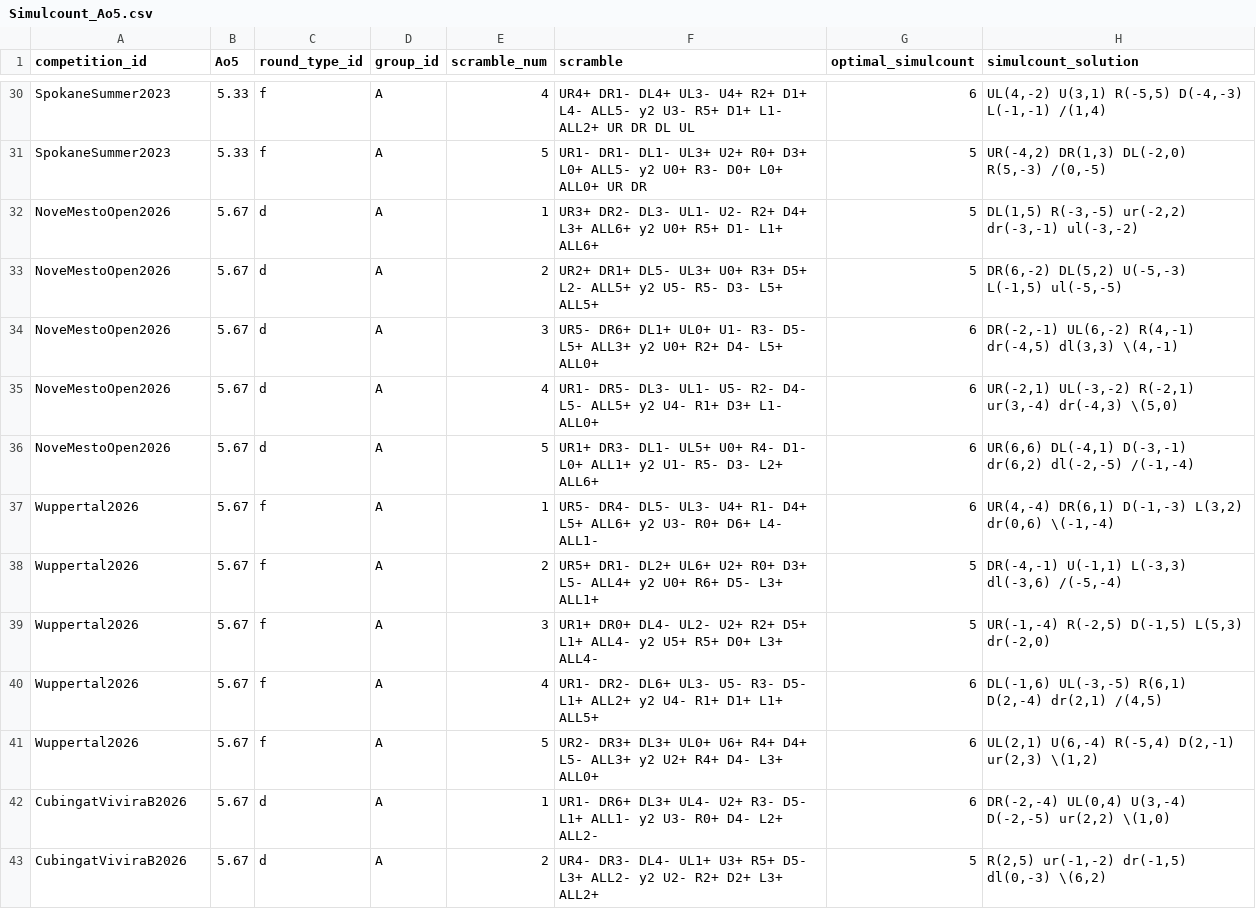
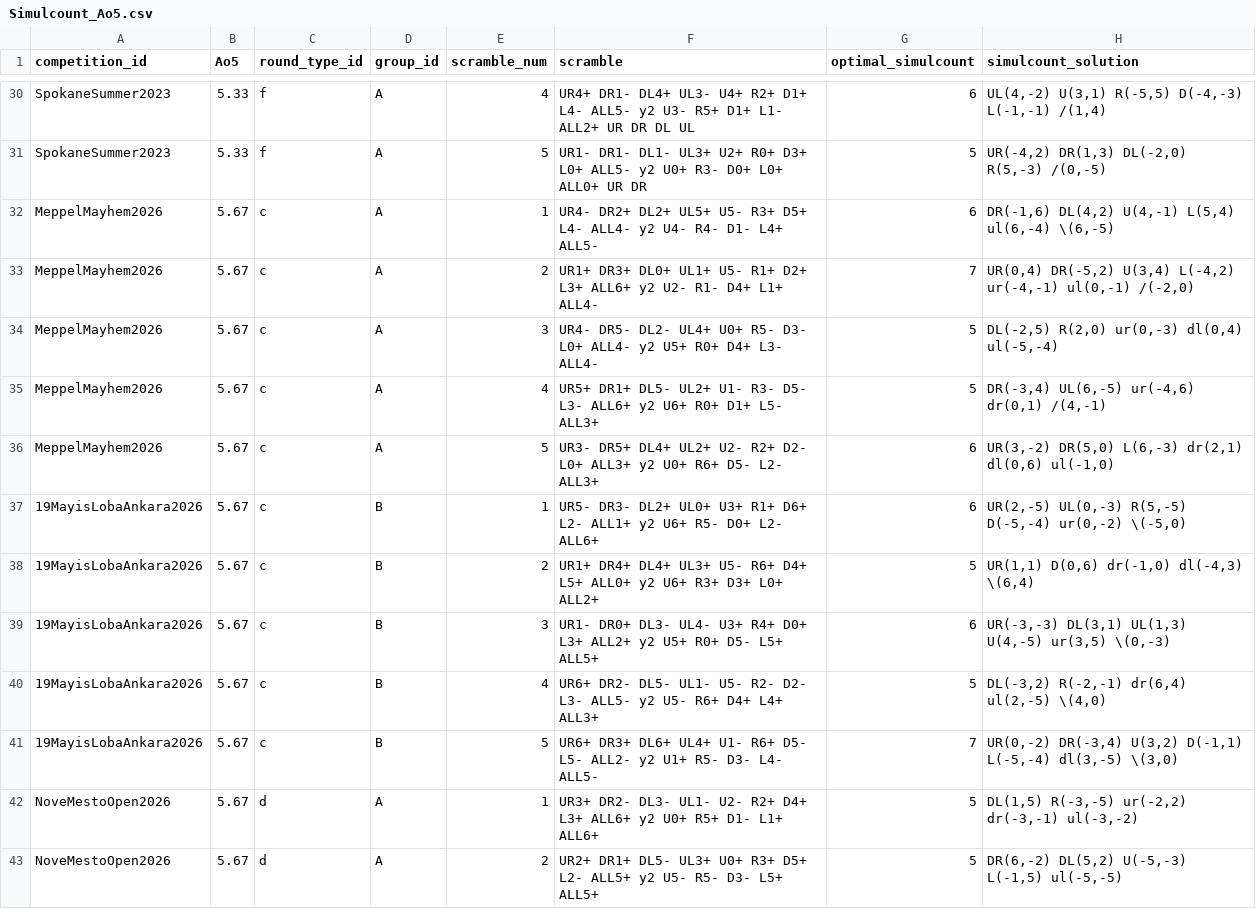
Before and after one commit to aedanbryant/WCA-Scramble-Stats, a CSV file: clock/Best_Groups/Simulcount_Ao5.csv, drawn as a sheet; only a part is shown, gaps mark what is left out; the shorter side is filled out with more unchanged rows.

```diff
--- a/clock/Best_Groups/Simulcount_Ao5.csv
+++ b/clock/Best_Groups/Simulcount_Ao5.csv
@@ -31,2 +31,12 @@ SpokaneSummer2023,5.33,f,A,4,UR4+ DR1- DL4+ UL3- U4+ R2+ D1+ L4- ALL5- y2 U3- R5
 SpokaneSummer2023,5.33,f,A,5,UR1- DR1- DL1- UL3+ U2+ R0+ D3+ L0+ ALL5- y2 U0+ R3- D0+ L0+ ALL0+ UR DR,5,"UR(-4,2) DR(1,3) DL(-2,0) R(5,-3) /(0,-5)"
+MeppelMayhem2026,5.67,c,A,1,UR4- DR2+ DL2+ UL5+ U5- R3+ D5+ L4- ALL4- y2 U4- R4- D1- L4+ ALL5-,6,"DR(-1,6) DL(4,2) U(4,-1) L(5,4) ul(6,-4) \(6,-5)"
+MeppelMayhem2026,5.67,c,A,2,UR1+ DR3+ DL0+ UL1+ U5- R1+ D2+ L3+ ALL6+ y2 U2- R1- D4+ L1+ ALL4-,7,"UR(0,4) DR(-5,2) U(3,4) L(-4,2) ur(-4,-1) ul(0,-1) /(-2,0)"
+MeppelMayhem2026,5.67,c,A,3,UR4- DR5- DL2- UL4+ U0+ R5- D3- L0+ ALL4- y2 U5+ R0+ D4+ L3- ALL4-,5,"DL(-2,5) R(2,0) ur(0,-3) dl(0,4) ul(-5,-4)"
+MeppelMayhem2026,5.67,c,A,4,UR5+ DR1+ DL5- UL2+ U1- R3- D5- L3- ALL6+ y2 U6+ R0+ D1+ L5- ALL3+,5,"DR(-3,4) UL(6,-5) ur(-4,6) dr(0,1) /(4,-1)"
+MeppelMayhem2026,5.67,c,A,5,UR3- DR5+ DL4+ UL2+ U2- R2+ D2- L0+ ALL3+ y2 U0+ R6+ D5- L2- ALL3+,6,"UR(3,-2) DR(5,0) L(6,-3) dr(2,1) dl(0,6) ul(-1,0)"
+19MayisLobaAnkara2026,5.67,c,B,1,UR5- DR3- DL2+ UL0+ U3+ R1+ D6+ L2- ALL1+ y2 U6+ R5- D0+ L2- ALL6+,6,"UR(2,-5) UL(0,-3) R(5,-5) D(-5,-4) ur(0,-2) \(-5,0)"
+19MayisLobaAnkara2026,5.67,c,B,2,UR1+ DR4+ DL4+ UL3+ U5- R6+ D4+ L5+ ALL0+ y2 U6+ R3+ D3+ L0+ ALL2+,5,"UR(1,1) D(0,6) dr(-1,0) dl(-4,3) \(6,4)"
+19MayisLobaAnkara2026,5.67,c,B,3,UR1- DR0+ DL3- UL4- U3+ R4+ D0+ L3+ ALL2+ y2 U5+ R0+ D5- L5+ ALL5+,6,"UR(-3,-3) DL(3,1) UL(1,3) U(4,-5) ur(3,5) \(0,-3)"
+19MayisLobaAnkara2026,5.67,c,B,4,UR6+ DR2- DL5- UL1- U5- R2- D2- L3- ALL5- y2 U5- R6+ D4+ L4+ ALL3+,5,"DL(-3,2) R(-2,-1) dr(6,4) ul(2,-5) \(4,0)"
+19MayisLobaAnkara2026,5.67,c,B,5,UR6+ DR3+ DL6+ UL4+ U1- R6+ D5- L5- ALL2- y2 U1+ R5- D3- L4- ALL5-,7,"UR(0,-2) DR(-3,4) U(3,2) D(-1,1) L(-5,-4) dl(3,-5) \(3,0)"
 NoveMestoOpen2026,5.67,d,A,1,UR3+ DR2- DL3- UL1- U2- R2+ D4+ L3+ ALL6+ y2 U0+ R5+ D1- L1+ ALL6+,5,"DL(1,5) R(-3,-5) ur(-2,2) dr(-3,-1) ul(-3,-2)"
```
Also changed, not shown: clock/Best_Groups/Movecount_Best_Possible_Ao5.csv, clock/Best_Groups/Simulcount_Best_Possible_Ao5.csv, 45 other files.
